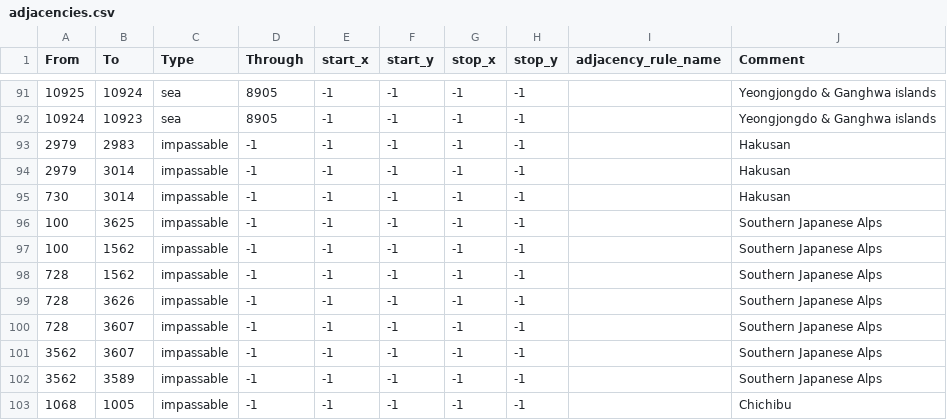
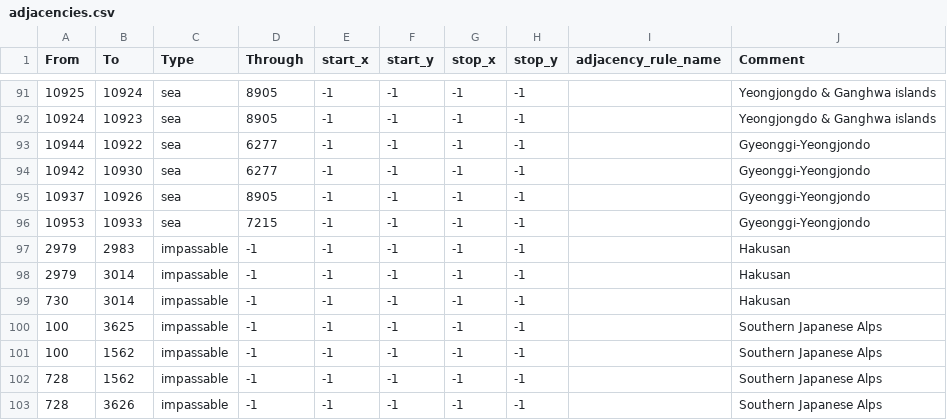
Before and after one commit to Musvage/The-Second-Sengoku, a CSV file: map/adjacencies.csv, drawn as a sheet; only a part is shown, gaps mark what is left out; the shorter side is filled out with more unchanged rows; the diff names each change by its address in the sheet, - before the commit and + after, or states it on an @@ line.

```diff
--- a/map/adjacencies.csv
+++ b/map/adjacencies.csv
+row 93: 10944 | 10922 | sea | 6277 | -1 | -1 | -1 | -1 |  | Gyeonggi-Yeongjondo
+row 94: 10942 | 10930 | sea | 6277 | -1 | -1 | -1 | -1 |  | Gyeonggi-Yeongjondo
+row 95: 10937 | 10926 | sea | 8905 | -1 | -1 | -1 | -1 |  | Gyeonggi-Yeongjondo
+row 96: 10953 | 10933 | sea | 7215 | -1 | -1 | -1 | -1 |  | Gyeonggi-Yeongjondo
```
Also changed, not shown: map/definition.csv, 9 other files.
